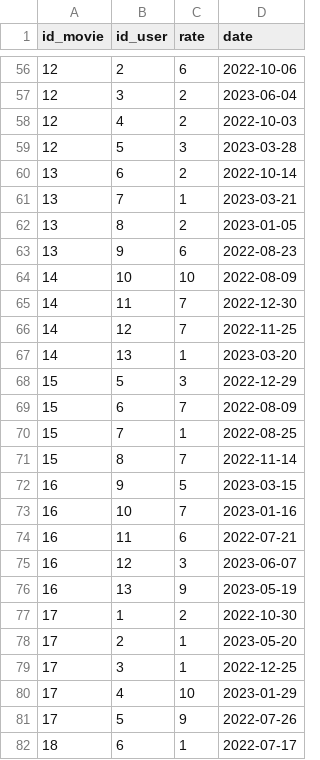
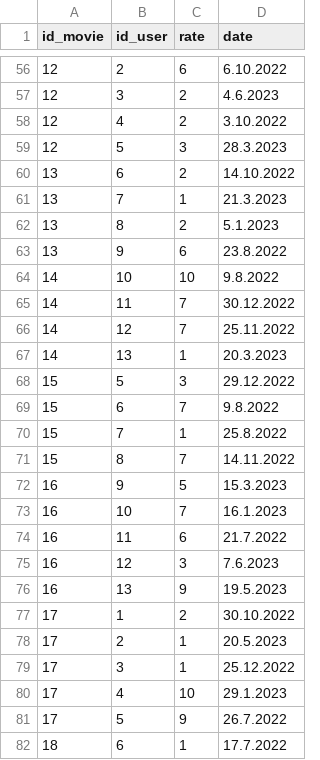
Before and after one commit to helenajeresic/heimdb, a CSV file: data/rates.csv, drawn as a sheet; only a part is shown, gaps mark what is left out; the diff covers the shown part only.

```diff
--- a/data/rates.csv
+++ b/data/rates.csv
@@ -56,27 +56,27 @@ id_movie;id_user;rate;date
-12;2;6;2022-10-06
-12;3;2;2023-06-04
-12;4;2;2022-10-03
-12;5;3;2023-03-28
-13;6;2;2022-10-14
-13;7;1;2023-03-21
-13;8;2;2023-01-05
-13;9;6;2022-08-23
-14;10;10;2022-08-09
-14;11;7;2022-12-30
-14;12;7;2022-11-25
-14;13;1;2023-03-20
-15;5;3;2022-12-29
-15;6;7;2022-08-09
-15;7;1;2022-08-25
-15;8;7;2022-11-14
-16;9;5;2023-03-15
-16;10;7;2023-01-16
-16;11;6;2022-07-21
-16;12;3;2023-06-07
-16;13;9;2023-05-19
-17;1;2;2022-10-30
-17;2;1;2023-05-20
-17;3;1;2022-12-25
-17;4;10;2023-01-29
-17;5;9;2022-07-26
-18;6;1;2022-07-17
+12;2;6;6.10.2022
+12;3;2;4.6.2023
+12;4;2;3.10.2022
+12;5;3;28.3.2023
+13;6;2;14.10.2022
+13;7;1;21.3.2023
+13;8;2;5.1.2023
+13;9;6;23.8.2022
+14;10;10;9.8.2022
+14;11;7;30.12.2022
+14;12;7;25.11.2022
+14;13;1;20.3.2023
+15;5;3;29.12.2022
+15;6;7;9.8.2022
+15;7;1;25.8.2022
+15;8;7;14.11.2022
+16;9;5;15.3.2023
+16;10;7;16.1.2023
+16;11;6;21.7.2022
+16;12;3;7.6.2023
+16;13;9;19.5.2023
+17;1;2;30.10.2022
+17;2;1;20.5.2023
+17;3;1;25.12.2022
+17;4;10;29.1.2023
+17;5;9;26.7.2022
+18;6;1;17.7.2022
```
Also changed, not shown: 109 edited cells elsewhere in this file, data/movies.csv.
